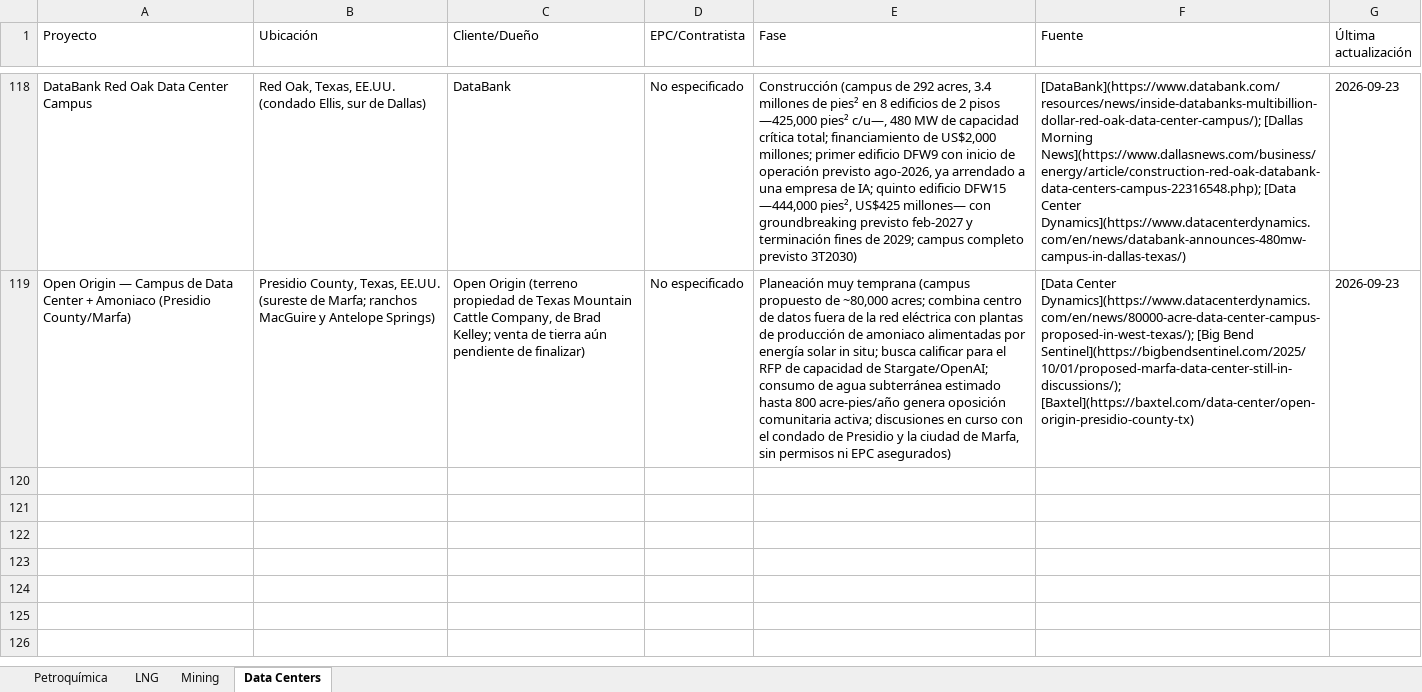
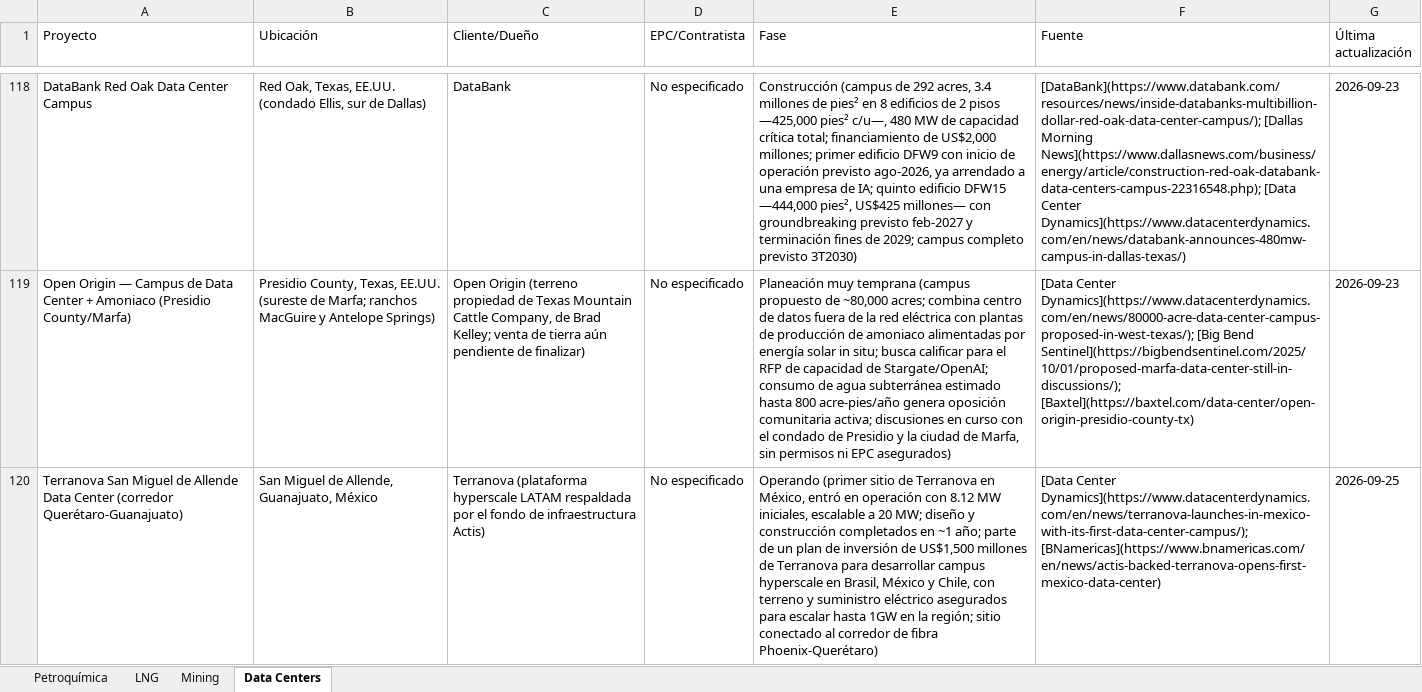
Before and after one commit to ebernalprieto/steelgo-proyectos-tracker, an Excel workbook: proyectos.xlsx, sheet Data Centers, drawn as a sheet; only a part is shown, gaps mark what is left out; values as stored, in another font and other column widths than the file's, no borders; the diff names each change by its address in the sheet, - before the commit and + after, or states it on an @@ line.

```diff
--- a/proyectos.xlsx (sheet Data Centers)
+++ b/proyectos.xlsx (sheet Data Centers)
+row 120: Terranova San Miguel de Allende Data Center (corredor Querétaro-Guanajuato) | San Miguel de Allende, Guanajuato, México | Terranova (plataforma hyperscale LATAM respaldada por el fondo de infraestructura Actis) | No especificado | Operando (primer sitio de Terranova en México, entró en operación con 8.12 MW iniciales, escalable a 20 MW; diseño y construcción completados en ~1 año; parte de un plan de inversión de US$1,500 millones de Terranova para desarrollar campus hyperscale en Brasil, México y Chile, con terreno y suministro eléctrico asegurados para escalar hasta 1GW en la región; sitio conectado al corredor de fibra Phoenix-Querétaro) | [Data Center Dynamics](https://www.datacenterdynamics.com/en/news/terranova-launches-in-mexico-with-its-first-data-center-campus/); [BNamericas](https://www.bnamericas.com/en/news/actis-backed-terranova-opens-first-mexico-data-center) | 2026-09-25
```
Also changed, not shown: 1 other file.
